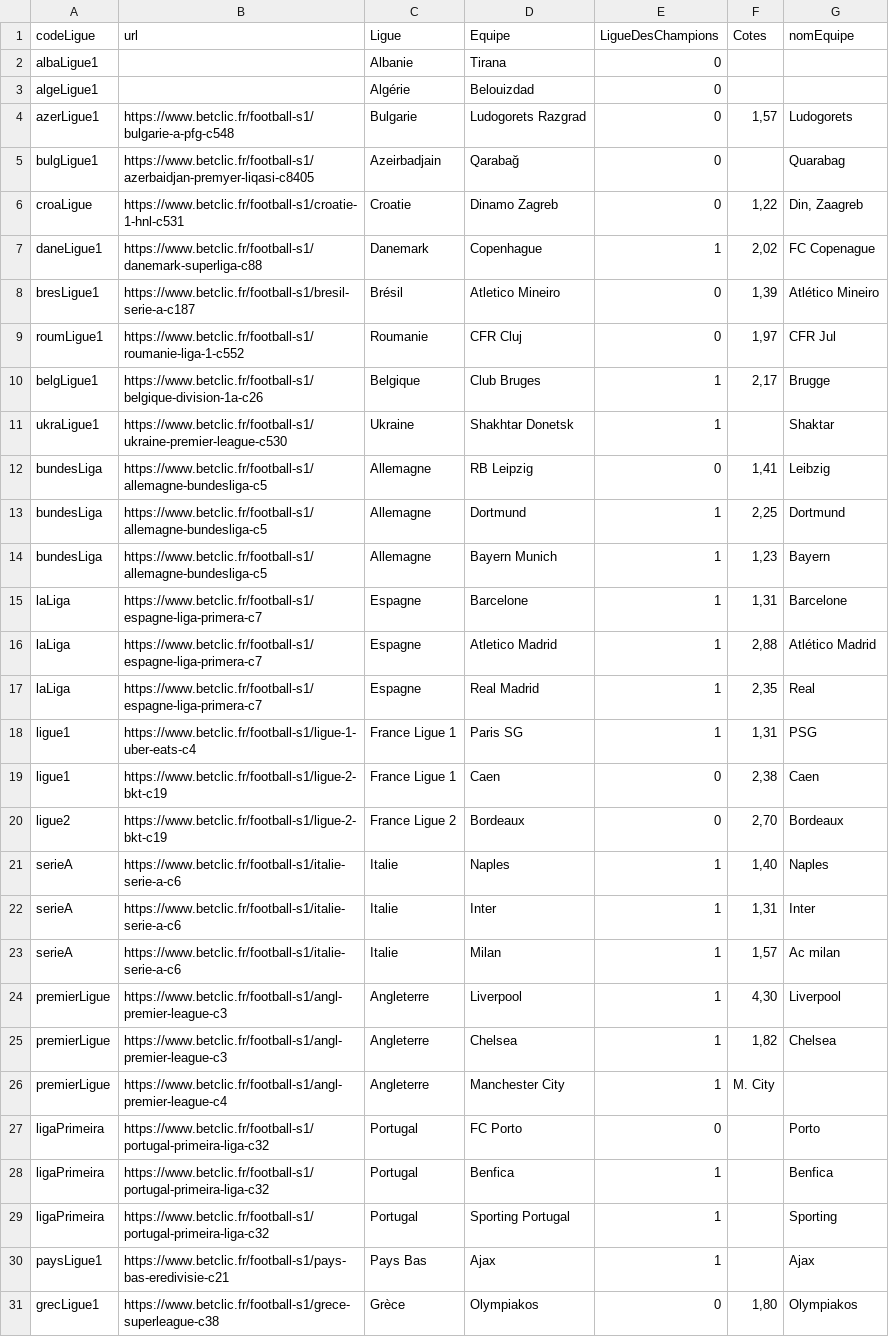
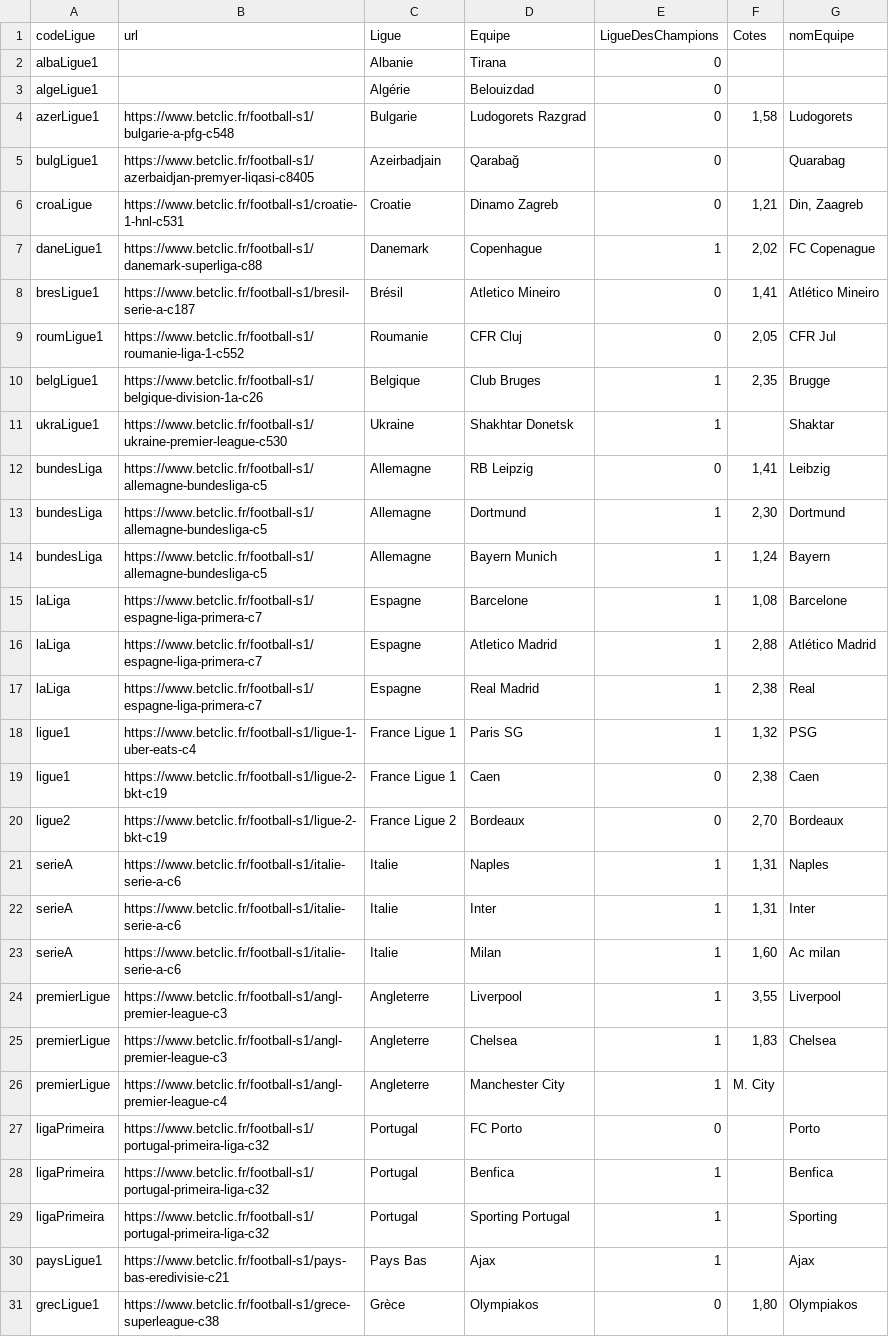
Before and after one commit to Xolwinter/ManoAPI, a CSV file: ManoScraping/ManoProno_Teams.csv, drawn as a sheet; only a part is shown; the diff covers the shown part only.

```diff
--- a/ManoScraping/ManoProno_Teams.csv
+++ b/ManoScraping/ManoProno_Teams.csv
@@ -4,22 +4,22 @@ algeLigue1;;Algérie;Belouizdad;0;
-azerLigue1;https://www.betclic.fr/football-s1/bulgarie-a-pfg-c548;Bulgarie;Ludogorets Razgrad;0;1,57;Ludogorets
+azerLigue1;https://www.betclic.fr/football-s1/bulgarie-a-pfg-c548;Bulgarie;Ludogorets Razgrad;0;1,58;Ludogorets
 bulgLigue1;https://www.betclic.fr/football-s1/azerbaidjan-premyer-liqasi-c8405;Azeirbadjain;Qarabağ;0;;Quarabag
-croaLigue;https://www.betclic.fr/football-s1/croatie-1-hnl-c531;Croatie;Dinamo Zagreb;0;1,22;Din, Zaagreb
+croaLigue;https://www.betclic.fr/football-s1/croatie-1-hnl-c531;Croatie;Dinamo Zagreb;0;1,21;Din, Zaagreb
 daneLigue1;https://www.betclic.fr/football-s1/danemark-superliga-c88;Danemark;Copenhague;1;2,02;FC Copenague
-bresLigue1;https://www.betclic.fr/football-s1/bresil-serie-a-c187;Brésil;Atletico Mineiro;0;1,39;Atlético Mineiro
-roumLigue1;https://www.betclic.fr/football-s1/roumanie-liga-1-c552;Roumanie;CFR Cluj;0;1,97;CFR Jul
-belgLigue1;https://www.betclic.fr/football-s1/belgique-division-1a-c26;Belgique;Club Bruges;1;2,17;Brugge
+bresLigue1;https://www.betclic.fr/football-s1/bresil-serie-a-c187;Brésil;Atletico Mineiro;0;1,41;Atlético Mineiro
+roumLigue1;https://www.betclic.fr/football-s1/roumanie-liga-1-c552;Roumanie;CFR Cluj;0;2,05;CFR Jul
+belgLigue1;https://www.betclic.fr/football-s1/belgique-division-1a-c26;Belgique;Club Bruges;1;2,35;Brugge
 ukraLigue1;https://www.betclic.fr/football-s1/ukraine-premier-league-c530;Ukraine;Shakhtar Donetsk;1;;Shaktar
 bundesLiga;https://www.betclic.fr/football-s1/allemagne-bundesliga-c5;Allemagne;RB Leipzig;0;1,41;Leibzig
-bundesLiga;https://www.betclic.fr/football-s1/allemagne-bundesliga-c5;Allemagne;Dortmund;1;2,25;Dortmund
-bundesLiga;https://www.betclic.fr/football-s1/allemagne-bundesliga-c5;Allemagne;Bayern Munich;1;1,23;Bayern
-laLiga;https://www.betclic.fr/football-s1/espagne-liga-primera-c7;Espagne;Barcelone;1;1,31;Barcelone
+bundesLiga;https://www.betclic.fr/football-s1/allemagne-bundesliga-c5;Allemagne;Dortmund;1;2,30;Dortmund
+bundesLiga;https://www.betclic.fr/football-s1/allemagne-bundesliga-c5;Allemagne;Bayern Munich;1;1,24;Bayern
+laLiga;https://www.betclic.fr/football-s1/espagne-liga-primera-c7;Espagne;Barcelone;1;1,08;Barcelone
 laLiga;https://www.betclic.fr/football-s1/espagne-liga-primera-c7;Espagne;Atletico Madrid;1;2,88;Atlético Madrid
-laLiga;https://www.betclic.fr/football-s1/espagne-liga-primera-c7;Espagne;Real Madrid;1;2,35;Real
-ligue1;https://www.betclic.fr/football-s1/ligue-1-uber-eats-c4;France Ligue 1;Paris SG;1;1,31;PSG
+laLiga;https://www.betclic.fr/football-s1/espagne-liga-primera-c7;Espagne;Real Madrid;1;2,38;Real
+ligue1;https://www.betclic.fr/football-s1/ligue-1-uber-eats-c4;France Ligue 1;Paris SG;1;1,32;PSG
 ligue1;https://www.betclic.fr/football-s1/ligue-2-bkt-c19;France Ligue 1;Caen;0;2,38;Caen
 ligue2;https://www.betclic.fr/football-s1/ligue-2-bkt-c19;France Ligue 2;Bordeaux;0;2,70;Bordeaux
-serieA;https://www.betclic.fr/football-s1/italie-serie-a-c6;Italie;Naples;1;1,40;Naples
+serieA;https://www.betclic.fr/football-s1/italie-serie-a-c6;Italie;Naples;1;1,31;Naples
 serieA;https://www.betclic.fr/football-s1/italie-serie-a-c6;Italie;Inter;1;1,31;Inter
-serieA;https://www.betclic.fr/football-s1/italie-serie-a-c6;Italie;Milan;1;1,57;Ac milan
-premierLigue;https://www.betclic.fr/football-s1/angl-premier-league-c3;Angleterre;Liverpool;1;4,30;Liverpool
-premierLigue;https://www.betclic.fr/football-s1/angl-premier-league-c3;Angleterre;Chelsea;1;1,82;Chelsea
+serieA;https://www.betclic.fr/football-s1/italie-serie-a-c6;Italie;Milan;1;1,60;Ac milan
+premierLigue;https://www.betclic.fr/football-s1/angl-premier-league-c3;Angleterre;Liverpool;1;3,55;Liverpool
+premierLigue;https://www.betclic.fr/football-s1/angl-premier-league-c3;Angleterre;Chelsea;1;1,83;Chelsea
```
Also changed, not shown: 3 edited cells elsewhere in this file, 1 other file.
